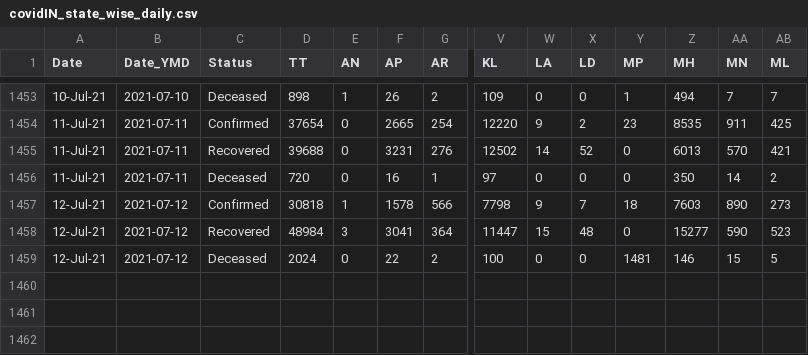
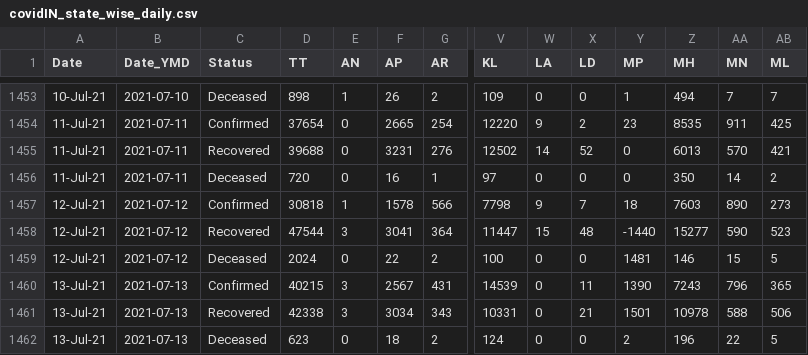
Before and after one commit to arya46/Covid-19-EDA, a CSV file: data/covidIN_state_wise_daily.csv, drawn as a sheet; only a part is shown, gaps mark what is left out; rows hold the shown columns only; the diff names each change by its address in the sheet, - before the commit and + after, or states it on an @@ line.

Commit message:
data updated on - Wed Jul 14 05:32:45 UTC 2021

```diff
--- a/data/covidIN_state_wise_daily.csv
+++ b/data/covidIN_state_wise_daily.csv
-D1458 (TT): 48984
+D1458 (TT): 47544
-Y1458 (MP): 0
+Y1458 (MP): -1440
+row 1460: 13-Jul-21 | 2021-07-13 | Confirmed | 40215 | 3 | 2567 | 431 | 14539 | 0 | 11 | 1390 | 7243 | 796 | 365
+row 1461: 13-Jul-21 | 2021-07-13 | Recovered | 42338 | 3 | 3034 | 343 | 10331 | 0 | 21 | 1501 | 10978 | 588 | 506
+row 1462: 13-Jul-21 | 2021-07-13 | Deceased | 623 | 0 | 18 | 2 | 124 | 0 | 0 | 2 | 196 | 22 | 5
```
Also changed, not shown: data/cases_ts.csv, data/covidIN_districtwise_current.csv, 3 other files.
